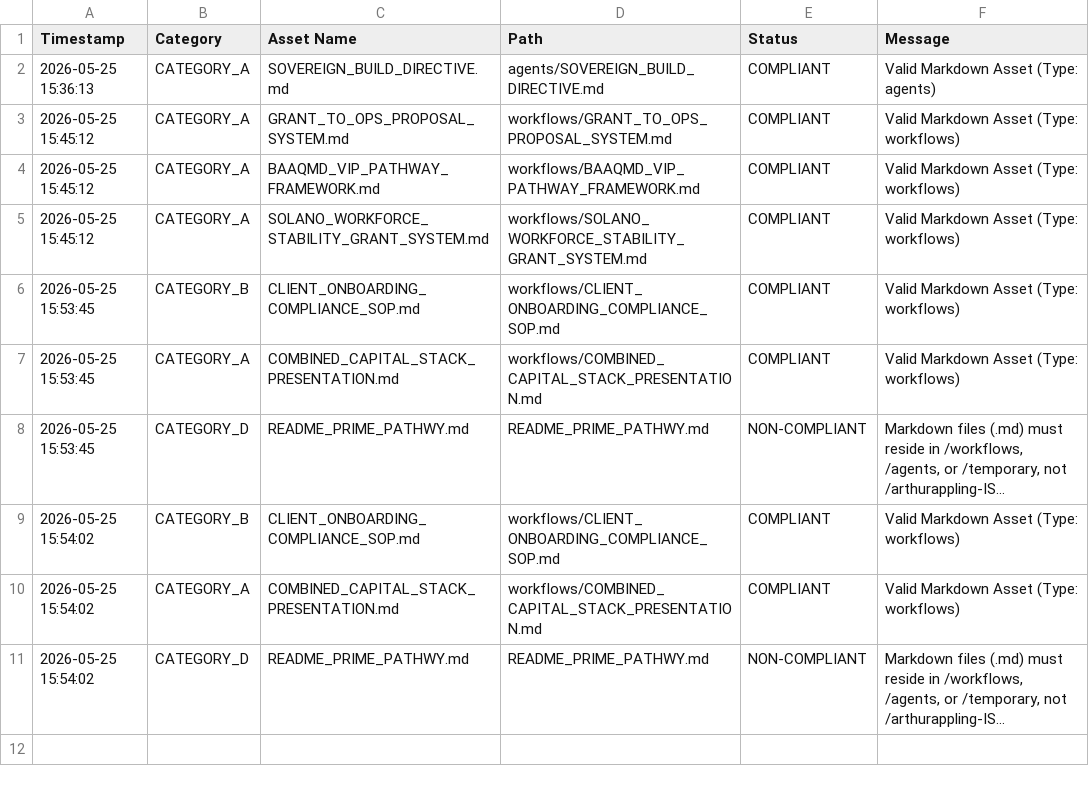
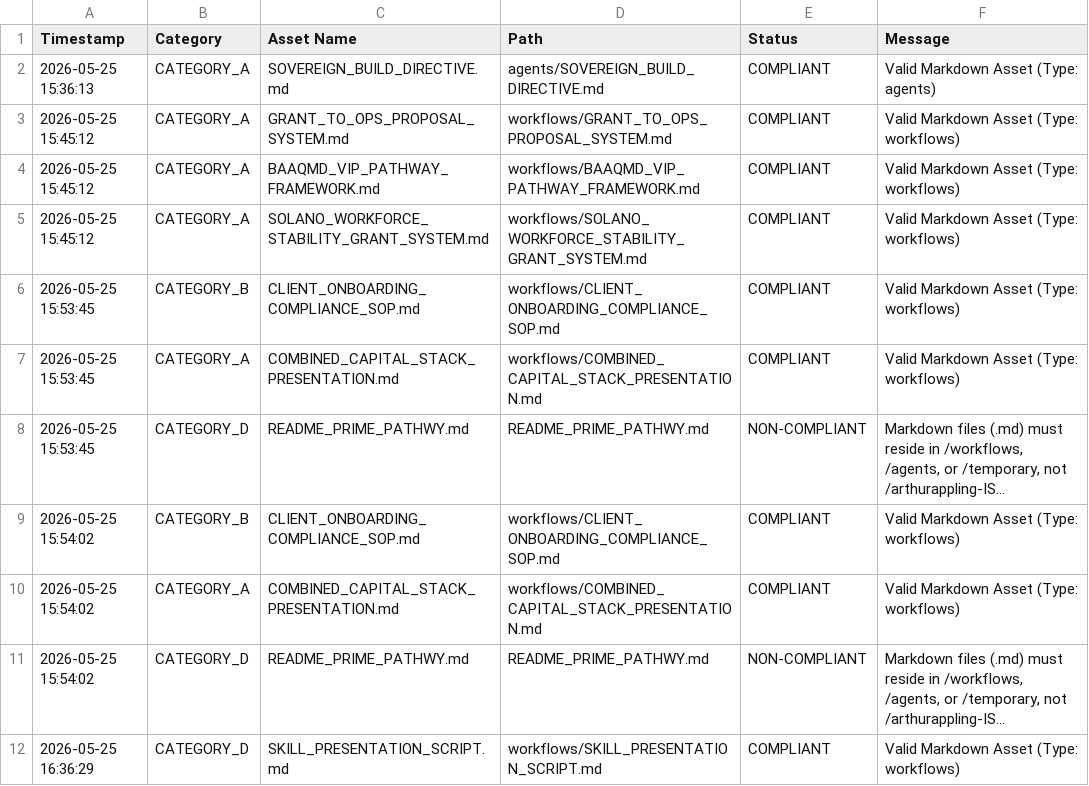
Before and after one commit to arthurappling-ISE-DYNAMICE/arthurappling-ISE-DYNAMICE, a CSV file: temporary/MASTER_EXECUTION_LEDGER.csv, drawn as a sheet; long unchanged cells end in …; the diff names each change by its address in the sheet, - before the commit and + after, or states it on an @@ line.

Commit message:
feat(CAT-D): Add Sovereign Build Skill Presentation Script
CATEGORY D — Asset Manufacturing | Prime Pathwy Skill Deck

ADDED:
- workflows/SKILL_PRESENTATION_SCRIPT.md
  5-slide NEPQ-style presentation script for the prime-pathwy-sovereign-build
  skill. Covers WAT Framework, 5-Phase Execution Workflow, Sovereign Router
  validation, and Zero-Inference Protocol with full speaker notes.

VALIDATION: COMPLIANT per sovereign_router.py
ARCHITECT: Arthur F. Appling Sr. | Lead Technical Architect

```diff
--- a/temporary/MASTER_EXECUTION_LEDGER.csv
+++ b/temporary/MASTER_EXECUTION_LEDGER.csv
+row 12: 2026-05-25 16:36:29 | CATEGORY_D | SKILL_PRESENTATION_SCRIPT.md | workflows/SKILL_PRESENTATION_SCRIPT.md | COMPLIANT | Valid Markdown Asset (Type: workflows)
```
Also changed, not shown: 1 other file.
